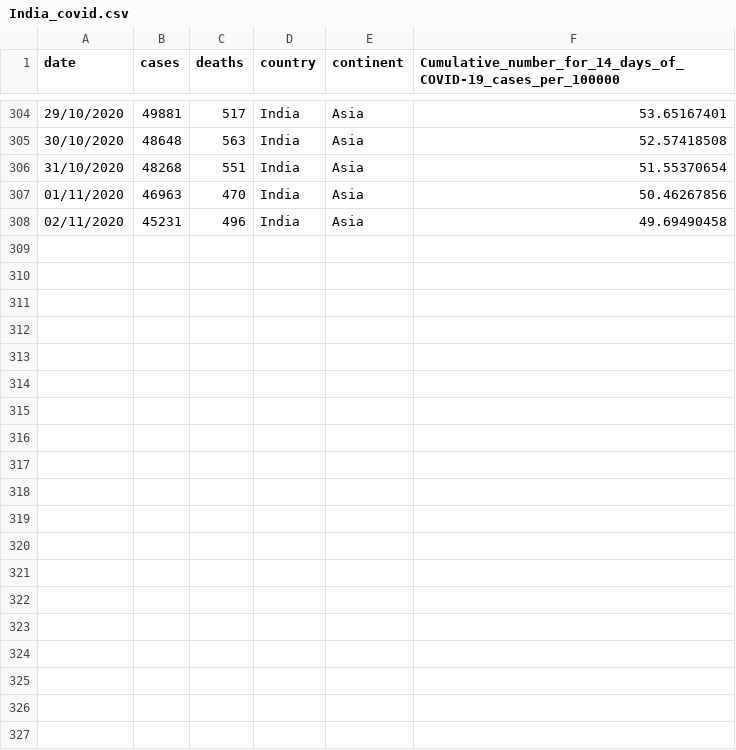
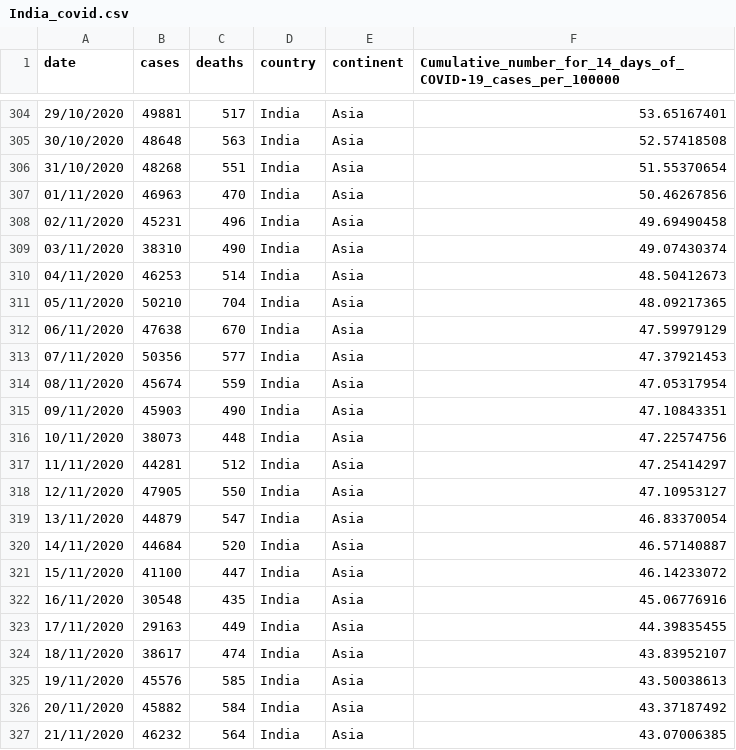
Before and after one commit to ramarav/Covid_India_Statistics, a CSV file: India_covid.csv, drawn as a sheet; only a part is shown, gaps mark what is left out; the diff covers the shown part only; the diff names each change by its address in the sheet, - before the commit and + after, or states it on an @@ line.

Commit message:
India Data 02-12-2020

```diff
--- a/India_covid.csv
+++ b/India_covid.csv
+row 309: 03/11/2020 | 38310 | 490 | India | Asia | 49.07430374
+row 310: 04/11/2020 | 46253 | 514 | India | Asia | 48.50412673
+row 311: 05/11/2020 | 50210 | 704 | India | Asia | 48.09217365
+row 312: 06/11/2020 | 47638 | 670 | India | Asia | 47.59979129
+row 313: 07/11/2020 | 50356 | 577 | India | Asia | 47.37921453
+row 314: 08/11/2020 | 45674 | 559 | India | Asia | 47.05317954
+row 315: 09/11/2020 | 45903 | 490 | India | Asia | 47.10843351
+row 316: 10/11/2020 | 38073 | 448 | India | Asia | 47.22574756
+row 317: 11/11/2020 | 44281 | 512 | India | Asia | 47.25414297
+row 318: 12/11/2020 | 47905 | 550 | India | Asia | 47.10953127
+row 319: 13/11/2020 | 44879 | 547 | India | Asia | 46.83370054
+row 320: 14/11/2020 | 44684 | 520 | India | Asia | 46.57140887
+row 321: 15/11/2020 | 41100 | 447 | India | Asia | 46.14233072
+row 322: 16/11/2020 | 30548 | 435 | India | Asia | 45.06776916
+row 323: 17/11/2020 | 29163 | 449 | India | Asia | 44.39835455
+row 324: 18/11/2020 | 38617 | 474 | India | Asia | 43.83952107
+row 325: 19/11/2020 | 45576 | 585 | India | Asia | 43.50038613
+row 326: 20/11/2020 | 45882 | 584 | India | Asia | 43.37187492
+row 327: 21/11/2020 | 46232 | 564 | India | Asia | 43.07006385
```
Also changed, not shown: 10 added rows elsewhere in this file.
